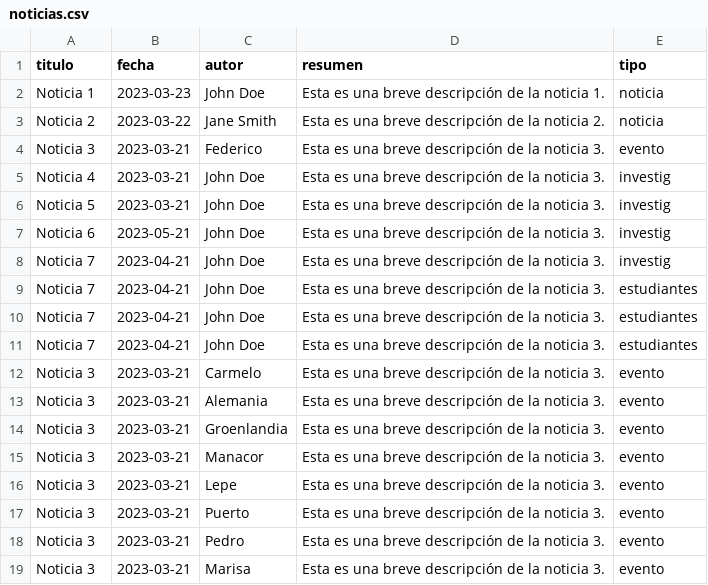
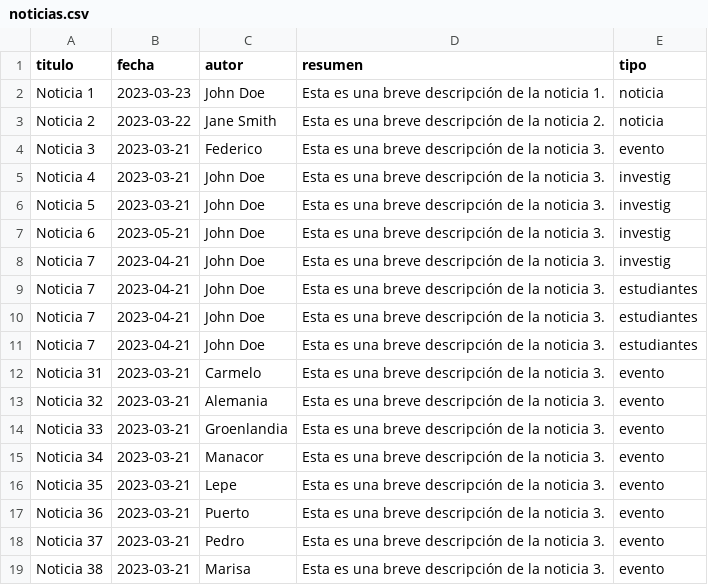
Before and after one commit to majesus/ademark, a CSV file: out/noticias.csv, drawn as a sheet.

Commit message:
Add files via upload

```diff
--- a/out/noticias.csv
+++ b/out/noticias.csv
@@ -11,9 +11,9 @@ Noticia 7,2023-04-21,John Doe,Esta es una breve descripción de la noticia 3.,es
 Noticia 7,2023-04-21,John Doe,Esta es una breve descripción de la noticia 3.,estudiantes
-Noticia 3,2023-03-21,Carmelo,Esta es una breve descripción de la noticia 3.,evento
-Noticia 3,2023-03-21,Alemania,Esta es una breve descripción de la noticia 3.,evento
-Noticia 3,2023-03-21,Groenlandia,Esta es una breve descripción de la noticia 3.,evento
-Noticia 3,2023-03-21,Manacor,Esta es una breve descripción de la noticia 3.,evento
-Noticia 3,2023-03-21,Lepe,Esta es una breve descripción de la noticia 3.,evento
-Noticia 3,2023-03-21,Puerto,Esta es una breve descripción de la noticia 3.,evento
-Noticia 3,2023-03-21,Pedro,Esta es una breve descripción de la noticia 3.,evento
-Noticia 3,2023-03-21,Marisa,Esta es una breve descripción de la noticia 3.,evento
+Noticia 31,2023-03-21,Carmelo,Esta es una breve descripción de la noticia 3.,evento
+Noticia 32,2023-03-21,Alemania,Esta es una breve descripción de la noticia 3.,evento
+Noticia 33,2023-03-21,Groenlandia,Esta es una breve descripción de la noticia 3.,evento
+Noticia 34,2023-03-21,Manacor,Esta es una breve descripción de la noticia 3.,evento
+Noticia 35,2023-03-21,Lepe,Esta es una breve descripción de la noticia 3.,evento
+Noticia 36,2023-03-21,Puerto,Esta es una breve descripción de la noticia 3.,evento
+Noticia 37,2023-03-21,Pedro,Esta es una breve descripción de la noticia 3.,evento
+Noticia 38,2023-03-21,Marisa,Esta es una breve descripción de la noticia 3.,evento
```
